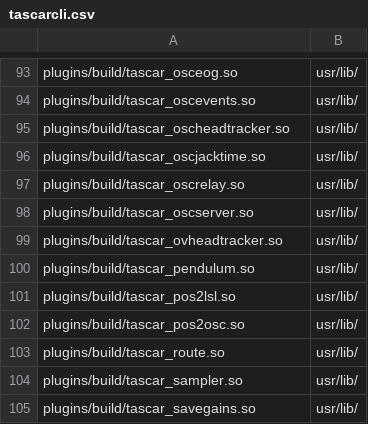
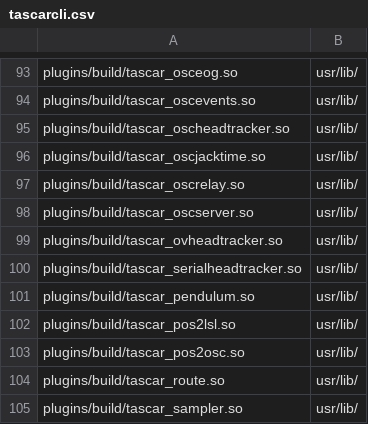
Before and after one commit to HoerTech-gGmbH/tascar, a CSV file: packaging/deb/tascarcli.csv, drawn as a sheet; only a part is shown, gaps mark what is left out; the shorter side is filled out with more unchanged rows.

Commit message:
serial port based headtracker

```diff
--- a/packaging/deb/tascarcli.csv
+++ b/packaging/deb/tascarcli.csv
@@ -99,2 +99,3 @@
 "plugins/build/tascar_ovheadtracker.so","usr/lib/"
+"plugins/build/tascar_serialheadtracker.so","usr/lib/"
 "plugins/build/tascar_pendulum.so","usr/lib/"
```
Also changed, not shown: 8 other files.
